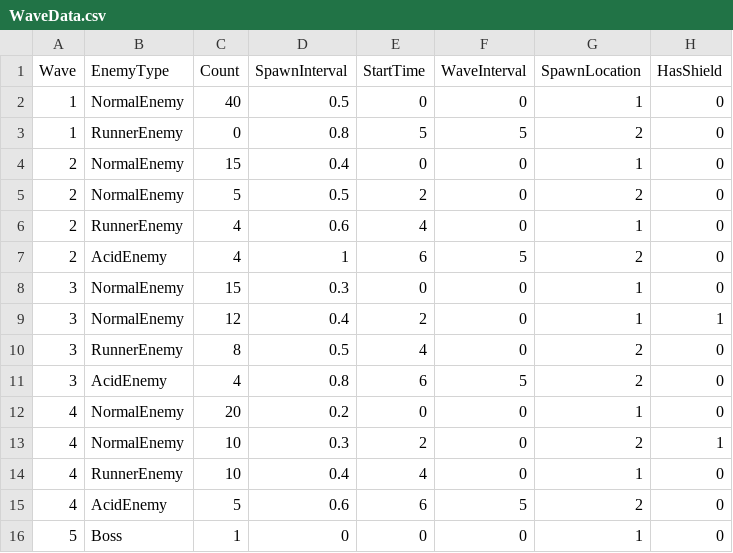
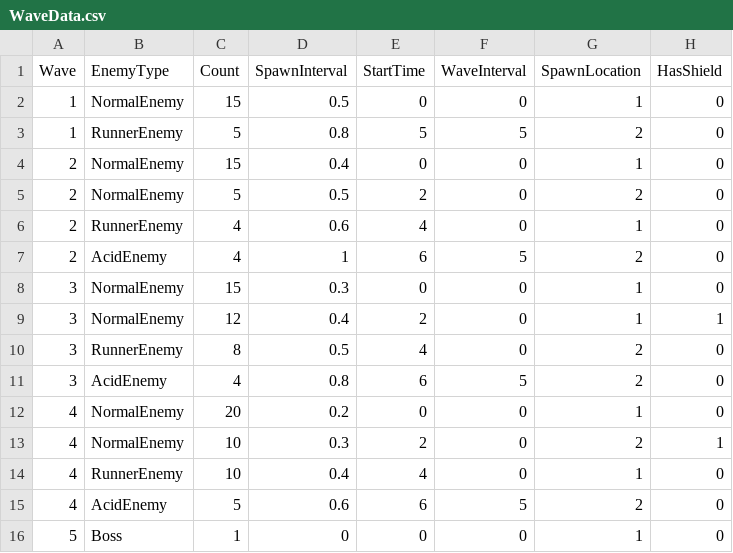
Before and after one commit to meronpanun/MyGame3D2, a CSV file: 3DShooting/3DShooting/data/CSV/WaveData.csv, drawn as a sheet.

```diff
--- a/3DShooting/3DShooting/data/CSV/WaveData.csv
+++ b/3DShooting/3DShooting/data/CSV/WaveData.csv
@@ -1,4 +1,4 @@
 Wave,EnemyType,Count,SpawnInterval,StartTime,WaveInterval,SpawnLocation,HasShield
-1,NormalEnemy,40,0.5,0,0,1,0
-1,RunnerEnemy,0,0.8,5,5,2,0
+1,NormalEnemy,15,0.5,0,0,1,0
+1,RunnerEnemy,5,0.8,5,5,2,0
 2,NormalEnemy,15,0.4,0,0,1,0
```
Also changed, not shown: 1 other file.
